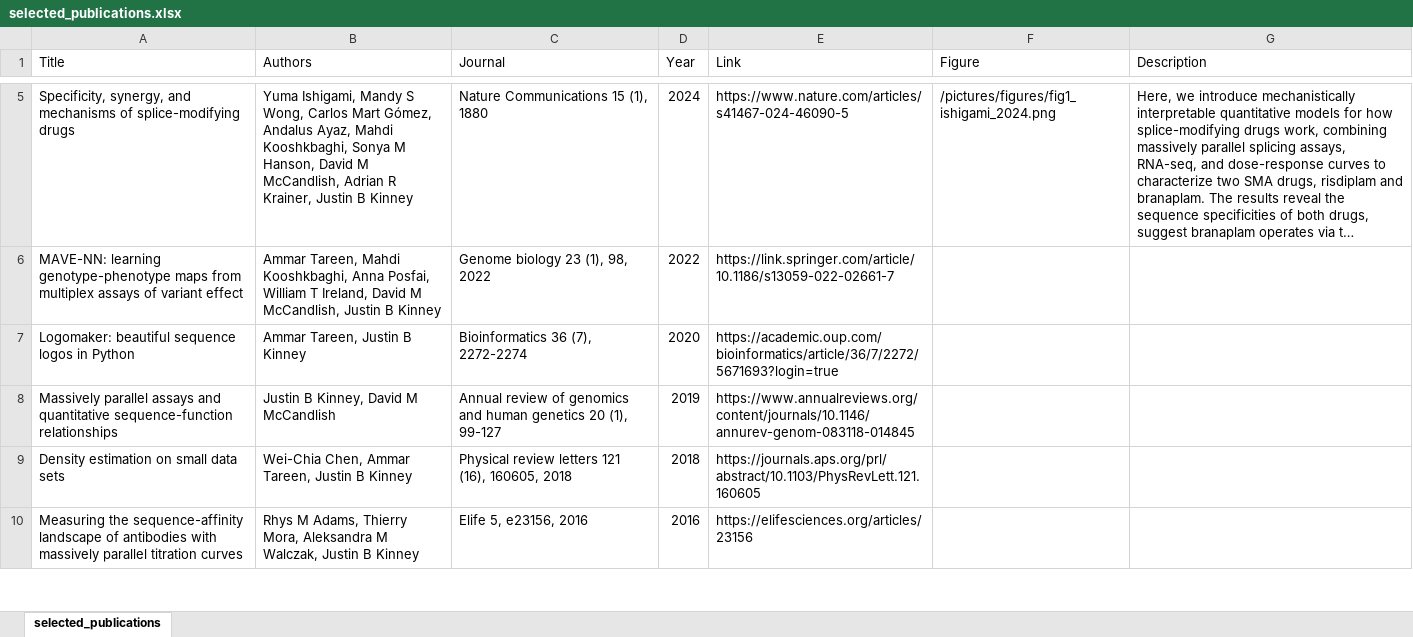
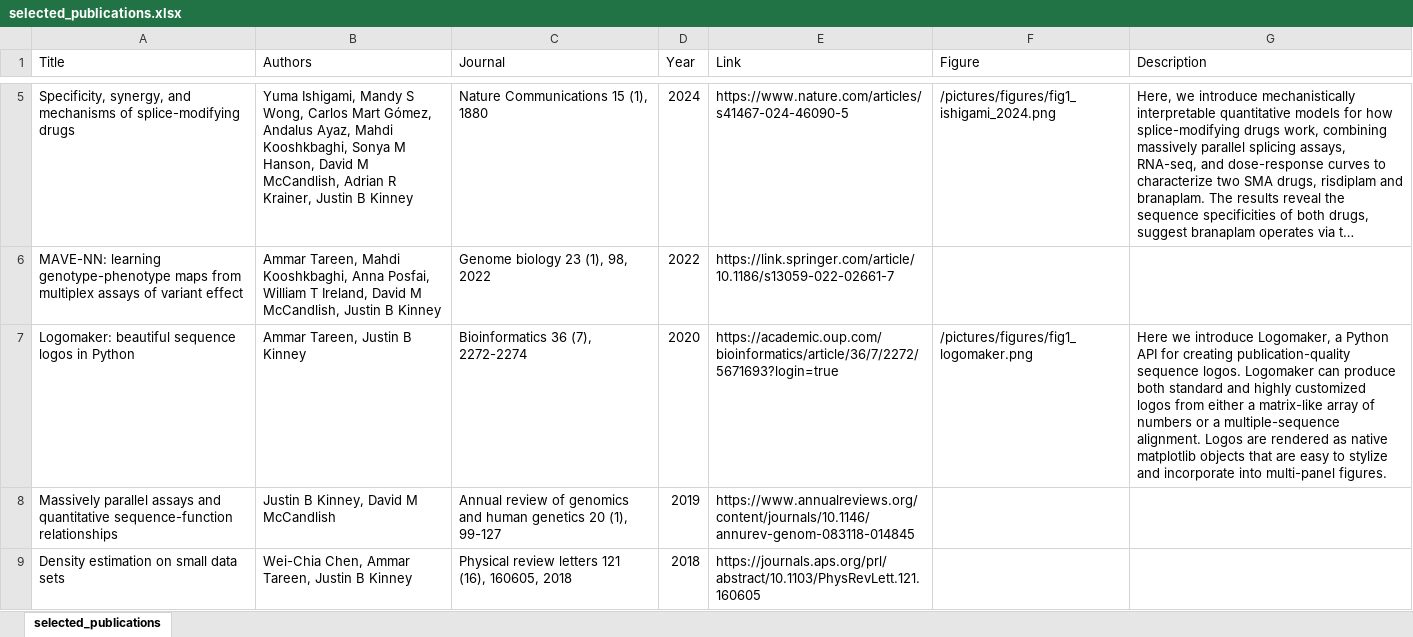
Before and after one commit to aidancordero2/aidancordero2.github.io, an Excel workbook: backend/selected_publications.xlsx, sheet selected_publications, drawn as a sheet; only a part is shown, gaps mark what is left out; the shorter side is filled out with more unchanged rows; long unchanged cells end in …; values as stored, in another font and other column widths than the file's, no borders; the diff names each change by its address in the sheet, - before the commit and + after, or states it on an @@ line.

Commit message:
add logomaker figure

```diff
--- a/backend/selected_publications.xlsx (sheet selected_publications)
+++ b/backend/selected_publications.xlsx (sheet selected_publications)
-F7 (Figure): (empty)
+F7 (Figure): /pictures/figures/fig1_logomaker.png
-G7 (Description): (empty)
+G7 (Description): Here we introduce Logomaker, a Python API for creating publication-quality sequence logos. Logomaker can produce both standard and highly customized logos from either a matrix-like array of numbers or a multiple-sequence alignment. Logos are rendered as native matplotlib objects that are easy to stylize and incorporate into multi-panel figures.
```
Also changed, not shown: 2 other files.
